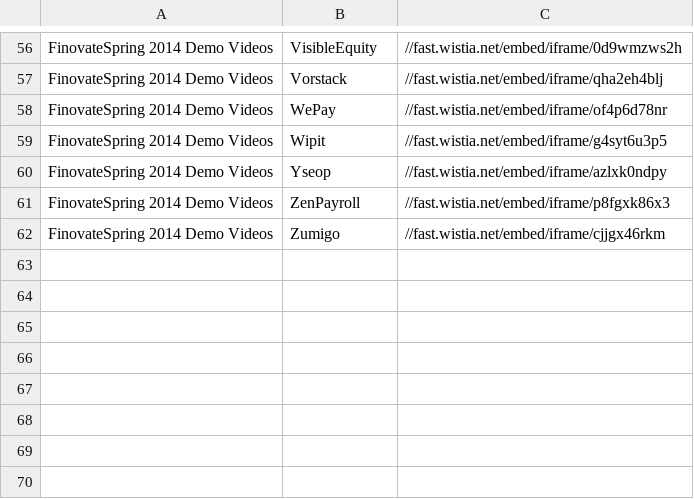
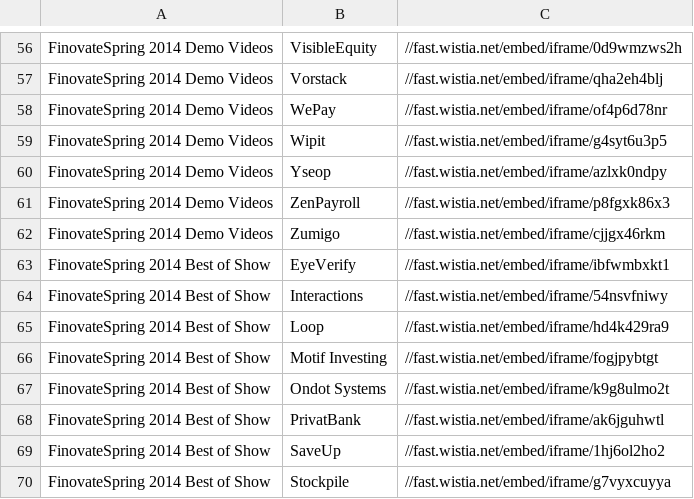
Before and after one commit to tonycchung/finovate-scraper, a CSV file: spring2k14/videos.csv, drawn as a sheet; only a part is shown, gaps mark what is left out; the diff names each change by its address in the sheet, - before the commit and + after, or states it on an @@ line.

```diff
--- a/spring2k14/videos.csv
+++ b/spring2k14/videos.csv
+row 63: FinovateSpring 2014 Best of Show | EyeVerify | //fast.wistia.net/embed/iframe/ibfwmbxkt1
+row 64: FinovateSpring 2014 Best of Show | Interactions | //fast.wistia.net/embed/iframe/54nsvfniwy
+row 65: FinovateSpring 2014 Best of Show | Loop | //fast.wistia.net/embed/iframe/hd4k429ra9
+row 66: FinovateSpring 2014 Best of Show | Motif Investing | //fast.wistia.net/embed/iframe/fogjpybtgt
+row 67: FinovateSpring 2014 Best of Show | Ondot Systems | //fast.wistia.net/embed/iframe/k9g8ulmo2t
+row 68: FinovateSpring 2014 Best of Show | PrivatBank | //fast.wistia.net/embed/iframe/ak6jguhwtl
+row 69: FinovateSpring 2014 Best of Show | SaveUp | //fast.wistia.net/embed/iframe/1hj6ol2ho2
+row 70: FinovateSpring 2014 Best of Show | Stockpile | //fast.wistia.net/embed/iframe/g7vyxcuyya
```
Also changed, not shown: euro2k14/euro2k14_master.csv, 11 other files.
